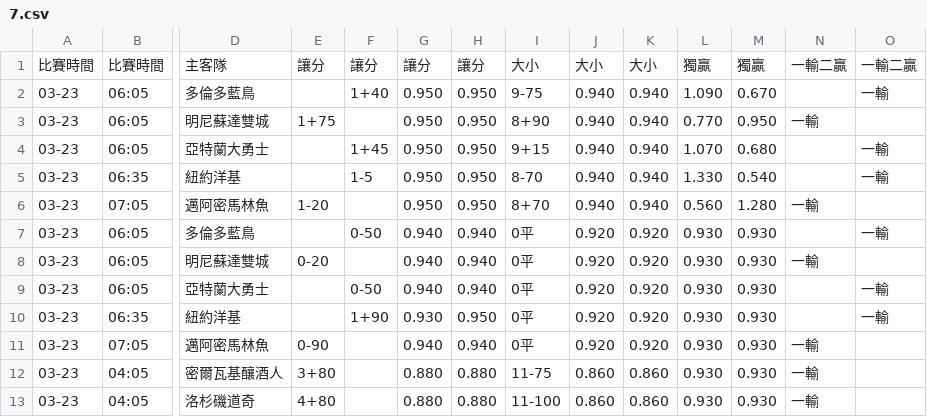
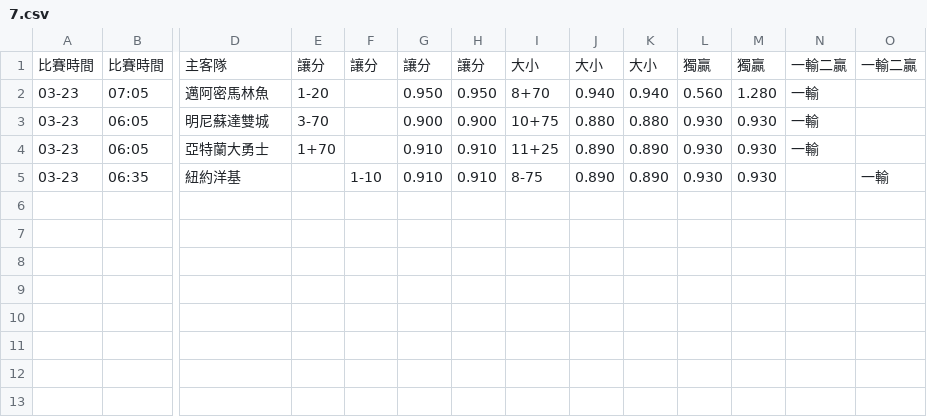
Before and after one commit to guagua0201/Lord-of-Prediction, a CSV file: main/documents/predictGame/7.csv, drawn as a sheet; only a part is shown, gaps mark what is left out; removed rows and columns are numbered as before the commit, all else as after; rows hold the shown columns only; the diff names each change by its address in the sheet, - before the commit and + after, or states it on an @@ line.

Commit message:
Fixed history Game python scrap

```diff
--- a/main/documents/predictGame/7.csv
+++ b/main/documents/predictGame/7.csv
-row 2: 03-23 | 06:05 | 多倫多藍鳥 |  | 1+40 | 0.950 | 0.950 | 9-75 | 0.940 | 0.940 | 1.090 | 0.670 |  | 一輸
-row 3: 03-23 | 06:05 | 明尼蘇達雙城 | 1+75 |  | 0.950 | 0.950 | 8+90 | 0.940 | 0.940 | 0.770 | 0.950 | 一輸
-row 4: 03-23 | 06:05 | 亞特蘭大勇士 |  | 1+45 | 0.950 | 0.950 | 9+15 | 0.940 | 0.940 | 1.070 | 0.680 |  | 一輸
-row 5: 03-23 | 06:35 | 紐約洋基 |  | 1-5 | 0.950 | 0.950 | 8-70 | 0.940 | 0.940 | 1.330 | 0.540 |  | 一輸
-row 7: 03-23 | 06:05 | 多倫多藍鳥 |  | 0-50 | 0.940 | 0.940 | 0平 | 0.920 | 0.920 | 0.930 | 0.930 |  | 一輸
-E3: 0-20
+E3: 3-70
-G3: 0.940
+G3: 0.900
-H3: 0.940
+H3: 0.900
-I3: 0平
+I3: 10+75
-J3: 0.920
+J3: 0.880
-K3: 0.920
+K3: 0.880
-E4: (empty)
+E4: 1+70
-F4: 0-50
+F4: (empty)
-G4: 0.940
+G4: 0.910
-H4: 0.940
+H4: 0.910
-I4: 0平
+I4: 11+25
-J4:J5: 0.920
+J4:J5: 0.890
-K4:K5: 0.920
+K4:K5: 0.890
-N4: (empty)
+N4: 一輸
-O4: 一輸
+O4: (empty)
-F5: 1+90
+F5: 1-10
-G5: 0.930
+G5: 0.910
-H5: 0.950
+H5: 0.910
-I5: 0平
+I5: 8-75
-row 11: 03-23 | 07:05 | 邁阿密馬林魚 | 0-90 |  | 0.940 | 0.940 | 0平 | 0.920 | 0.920 | 0.930 | 0.930 | 一輸
-row 12: 03-23 | 04:05 | 密爾瓦基釀酒人 | 3+80 |  | 0.880 | 0.880 | 11-75 | 0.860 | 0.860 | 0.930 | 0.930 | 一輸
-row 13: 03-23 | 04:05 | 洛杉磯道奇 | 4+80 |  | 0.880 | 0.880 | 11-100 | 0.860 | 0.860 | 0.930 | 0.930 | 一輸
```
Also changed, not shown: main/documents/predictGame/27.csv, 11 other files.
